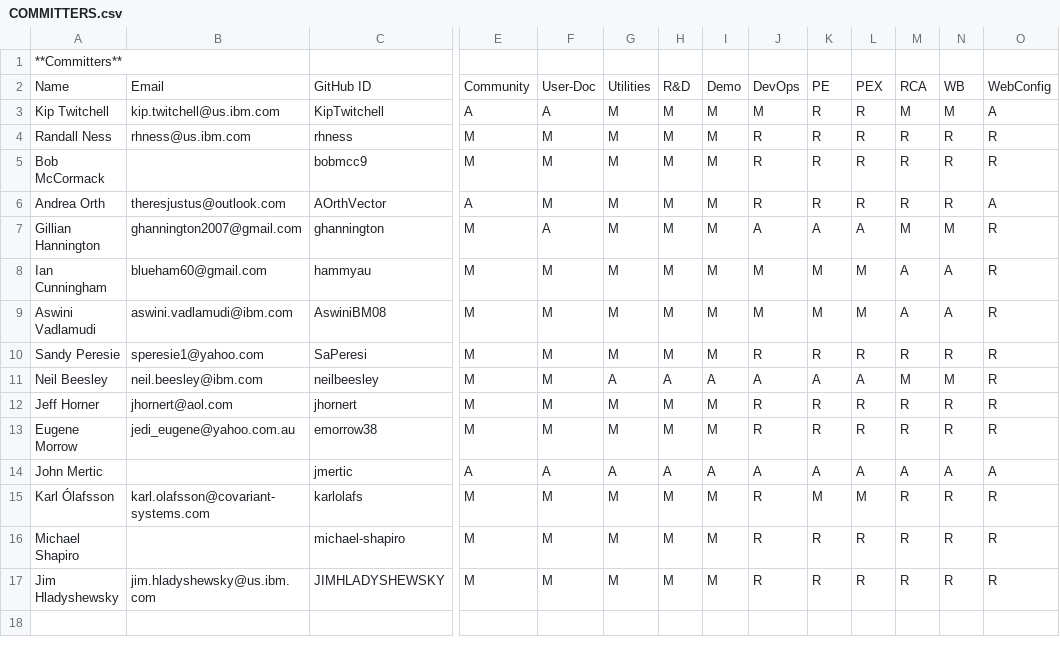
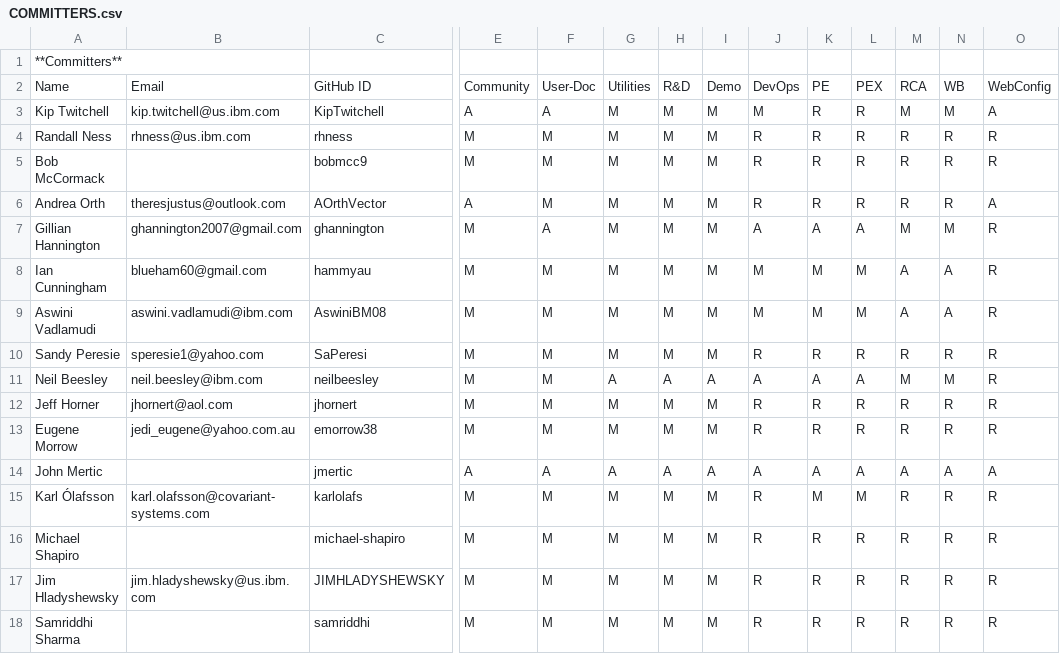
Before and after one commit to genevaers/Community, a CSV file: COMMITTERS.csv, drawn as a sheet; only a part is shown, gaps mark what is left out; rows hold the shown columns only; the diff names each change by its address in the sheet, - before the commit and + after, or states it on an @@ line.

Commit message:
Add Samriddhi
Signed-off-by: ghannington <ghannington2007@gmail.com>

```diff
--- a/COMMITTERS.csv
+++ b/COMMITTERS.csv
+row 18: Samriddhi Sharma |  | samriddhi | M | M | M | M | M | R | R | R | R | R | R
```
